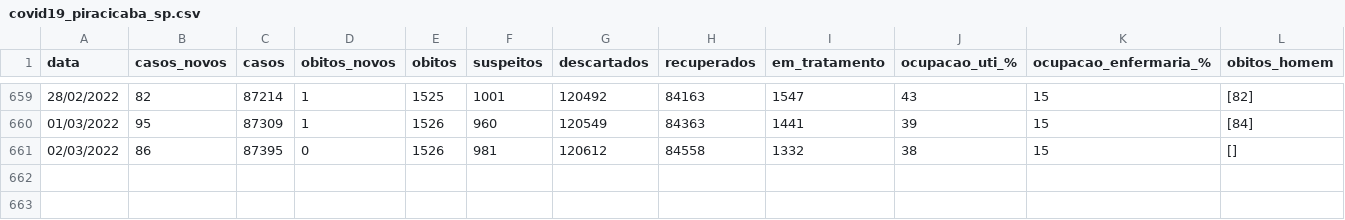
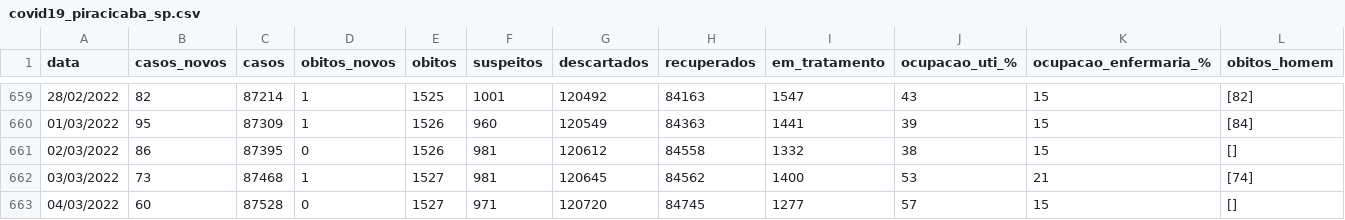
Before and after one commit to julianogiusti/covid19-piracicaba-sp, a CSV file: covid19_piracicaba_sp.csv, drawn as a sheet; only a part is shown, gaps mark what is left out; rows hold the shown columns only; the diff names each change by its address in the sheet, - before the commit and + after, or states it on an @@ line.

Commit message:
Atualização 04/03/2022

```diff
--- a/covid19_piracicaba_sp.csv
+++ b/covid19_piracicaba_sp.csv
+row 662: 03/03/2022 | 73 | 87468 | 1 | 1527 | 981 | 120645 | 84562 | 1400 | 53 | 21 | [74]
+row 663: 04/03/2022 | 60 | 87528 | 0 | 1527 | 971 | 120720 | 84745 | 1277 | 57 | 15 | []
```
